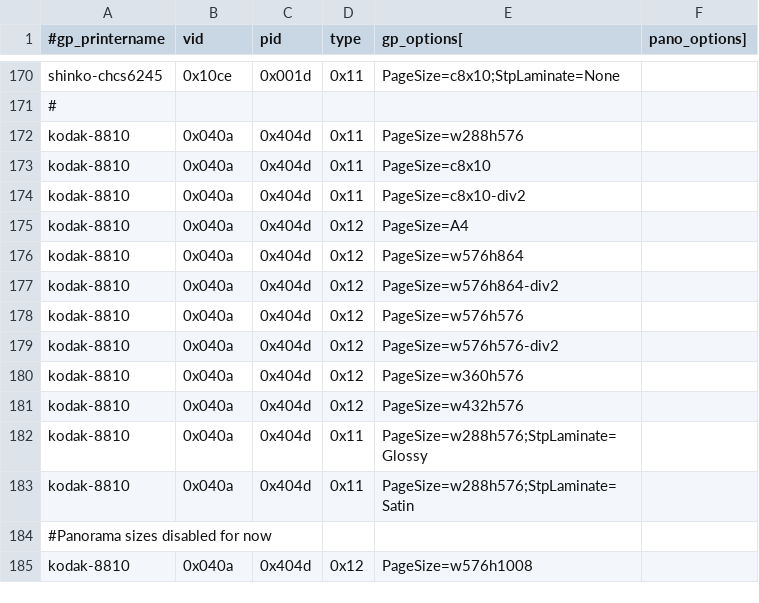
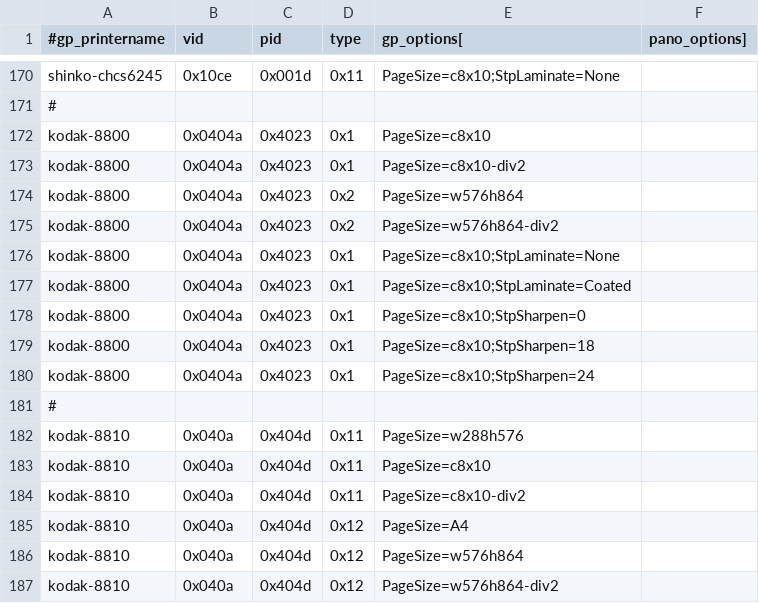
Before and after one commit to amianAA/selphy_print, a CSV file: regression-gp.csv, drawn as a sheet; only a part is shown, gaps mark what is left out; the shorter side is filled out with more unchanged rows.

Commit message:
Add backend for the kodak 8800/9810
 * COMPLETELY UNTESTED *

To-Do:

 * Did I menton testing?
 * cmdline tools to query/dump:
   * media
   * counters
   * error log
   * fw versions
 * Query major status (eg idle, printing, etc)
 * Detect errors at runtime (eg cover open, ribbon not loaded, etc)

```diff
--- a/regression-gp.csv
+++ b/regression-gp.csv
@@ -171,2 +171,12 @@ shinko-chcs6245,0x10ce,0x001d,0x11,PageSize=c8x10;StpLaminate=None
 #
+kodak-8800,0x0404a,0x4023,0x1,PageSize=c8x10
+kodak-8800,0x0404a,0x4023,0x1,PageSize=c8x10-div2
+kodak-8800,0x0404a,0x4023,0x2,PageSize=w576h864
+kodak-8800,0x0404a,0x4023,0x2,PageSize=w576h864-div2
+kodak-8800,0x0404a,0x4023,0x1,PageSize=c8x10;StpLaminate=None
+kodak-8800,0x0404a,0x4023,0x1,PageSize=c8x10;StpLaminate=Coated
+kodak-8800,0x0404a,0x4023,0x1,PageSize=c8x10;StpSharpen=0
+kodak-8800,0x0404a,0x4023,0x1,PageSize=c8x10;StpSharpen=18
+kodak-8800,0x0404a,0x4023,0x1,PageSize=c8x10;StpSharpen=24
+#
 kodak-8810,0x040a,0x404d,0x11,PageSize=w288h576
```
Also changed, not shown: regression.csv, 8 other files.
